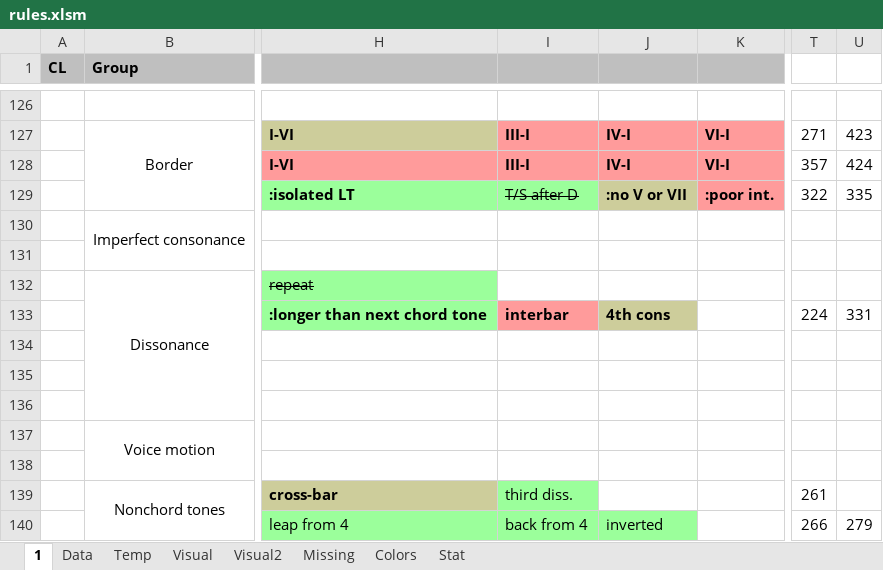
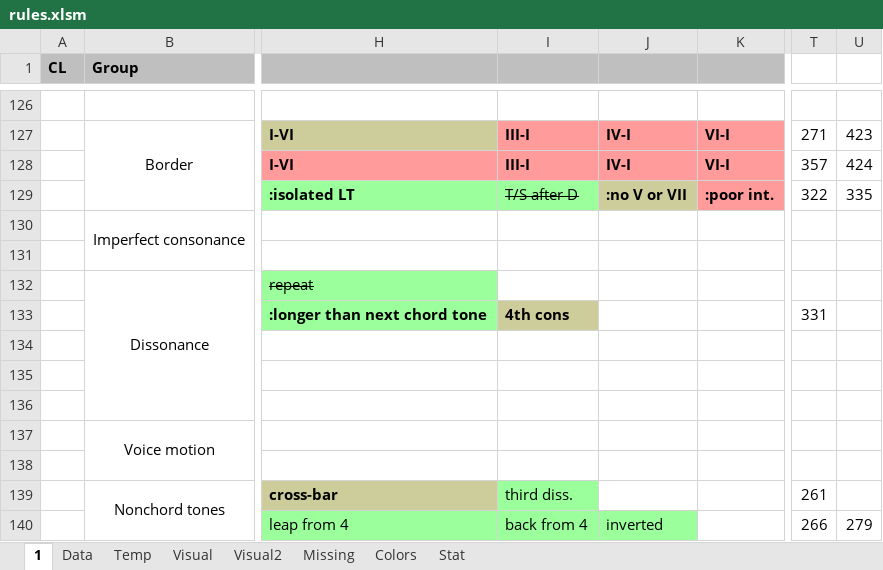
Before and after one commit to Dpst94/MGen, an Excel workbook: MGen/configs/rules/rules.xlsm, sheet 1, drawn as a sheet; only a part is shown, gaps mark what is left out; values as stored, in another font and other column widths than the file's, no borders; charts and pictures not drawn; the diff names each change by its address in the sheet, - before the commit and + after, or states it on an @@ line.

Commit message:
CA2: Split "interbar dissonance" rule into two separate rules for sus and anticipation (and move "anticipation of dissonance" to Anticipation rule) #2250

```diff
--- a/MGen/configs/rules/rules.xlsm (sheet 1)
+++ b/MGen/configs/rules/rules.xlsm (sheet 1)
-I133: interbar
+I133: 4th cons
-I133 fill: #FF9B9B
+I133 fill: #CDCD9B
-J133: 4th cons
+J133: (empty)
-J133 fill: #CDCD9B
+J133 fill: none
-T133: 224
+T133: 331
-U133: 331
+U133: (empty)
```
Also changed, not shown: sheet Data, sheet Missing, formulas that keep their value, charts or pictures, 2 other files.
